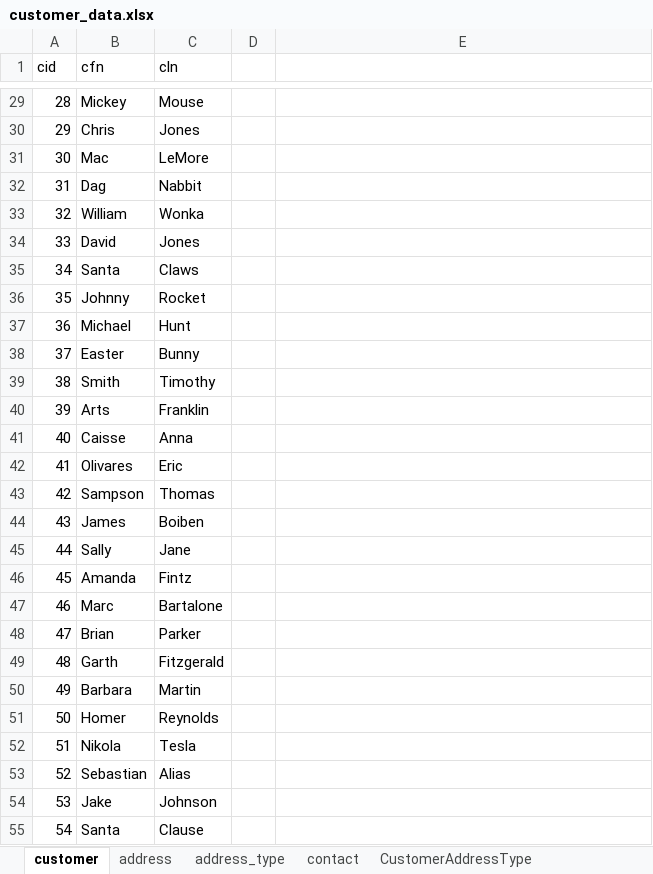
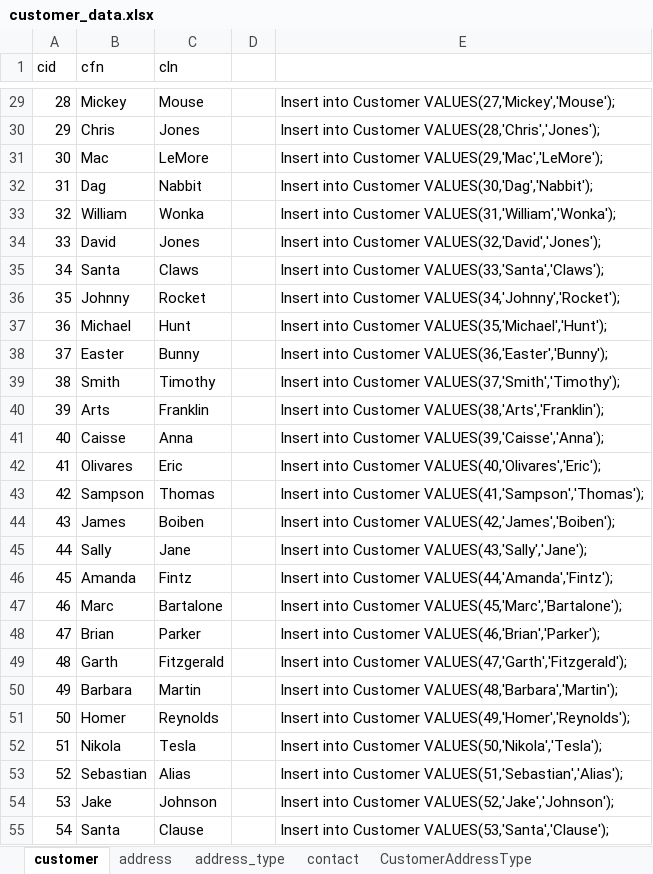
Before and after one commit to JohnnyG1234/Server-Side-Project, an Excel workbook: Excel Project Files/customer_data.xlsx, sheet customer, drawn as a sheet; only a part is shown, gaps mark what is left out; values as stored, in another font and other column widths than the file's, no borders; table styles not drawn; the diff covers the shown part only; the diff names each change by its address in the sheet, - before the commit and + after, or states it on an @@ line.

Commit message:
Starting to add customer inserts

```diff
--- a/Excel Project Files/customer_data.xlsx (sheet customer)
+++ b/Excel Project Files/customer_data.xlsx (sheet customer)
-E29: (empty)
+E29: Insert into Customer VALUES(27,'Mickey','Mouse');
-E30: (empty)
+E30: Insert into Customer VALUES(28,'Chris','Jones');
-E31: (empty)
+E31: Insert into Customer VALUES(29,'Mac','LeMore');
-E32: (empty)
+E32: Insert into Customer VALUES(30,'Dag','Nabbit');
-E33: (empty)
+E33: Insert into Customer VALUES(31,'William','Wonka');
-E34: (empty)
+E34: Insert into Customer VALUES(32,'David','Jones');
-E35: (empty)
+E35: Insert into Customer VALUES(33,'Santa','Claws');
-E36: (empty)
+E36: Insert into Customer VALUES(34,'Johnny','Rocket');
-E37: (empty)
+E37: Insert into Customer VALUES(35,'Michael','Hunt');
-E38: (empty)
+E38: Insert into Customer VALUES(36,'Easter','Bunny');
-E39: (empty)
+E39: Insert into Customer VALUES(37,'Smith','Timothy');
-E40: (empty)
+E40: Insert into Customer VALUES(38,'Arts','Franklin');
-E41: (empty)
+E41: Insert into Customer VALUES(39,'Caisse','Anna');
-E42: (empty)
+E42: Insert into Customer VALUES(40,'Olivares','Eric');
-E43: (empty)
+E43: Insert into Customer VALUES(41,'Sampson','Thomas');
-E44: (empty)
+E44: Insert into Customer VALUES(42,'James','Boiben');
-E45: (empty)
+E45: Insert into Customer VALUES(43,'Sally','Jane');
-E46: (empty)
+E46: Insert into Customer VALUES(44,'Amanda','Fintz');
-E47: (empty)
+E47: Insert into Customer VALUES(45,'Marc','Bartalone');
-E48: (empty)
+E48: Insert into Customer VALUES(46,'Brian','Parker');
-E49: (empty)
+E49: Insert into Customer VALUES(47,'Garth','Fitzgerald');
-E50: (empty)
+E50: Insert into Customer VALUES(48,'Barbara','Martin');
-E51: (empty)
+E51: Insert into Customer VALUES(49,'Homer','Reynolds');
-E52: (empty)
+E52: Insert into Customer VALUES(50,'Nikola','Tesla');
-E53: (empty)
+E53: Insert into Customer VALUES(51,'Sebastian','Alias');
-E54: (empty)
+E54: Insert into Customer VALUES(52,'Jake','Johnson');
-E55: (empty)
+E55: Insert into Customer VALUES(53,'Santa','Clause');
```
Also changed, not shown: 35 edited cells elsewhere in this sheet, sheet CustomerContact, 4 other files.
